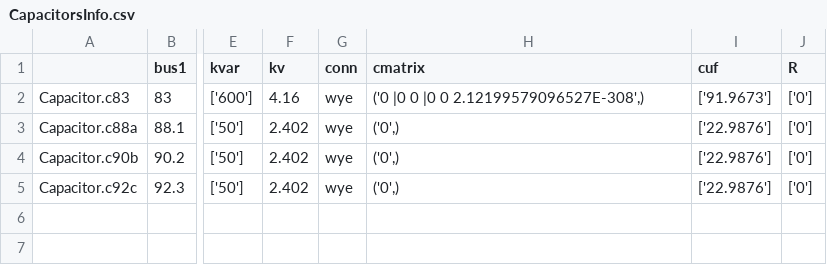
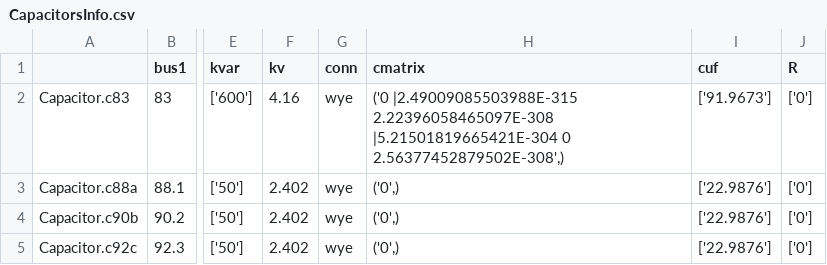
Before and after one commit to NatLabRockies/PyDSS, a CSV file: examples/harmonics/Exports/static/CapacitorsInfo.csv, drawn as a sheet; only a part is shown, gaps mark what is left out; the diff names each change by its address in the sheet, - before the commit and + after, or states it on an @@ line.

```diff
--- a/examples/harmonics/Exports/static/CapacitorsInfo.csv
+++ b/examples/harmonics/Exports/static/CapacitorsInfo.csv
-H2 (cmatrix): ('0 |0 0 |0 0 2.12199579096527E-308',)
+H2 (cmatrix): ('0 |2.49009085503988E-315 2.22396058465097E-308 |5.21501819665421E-304 0 2.56377452879502E-308',)
```
Also changed, not shown: examples/dynamics/Exports/fault/CapacitorsInfo.csv, examples/harmonics/Exports/qsts/CapacitorsInfo.csv, 6 other files.
